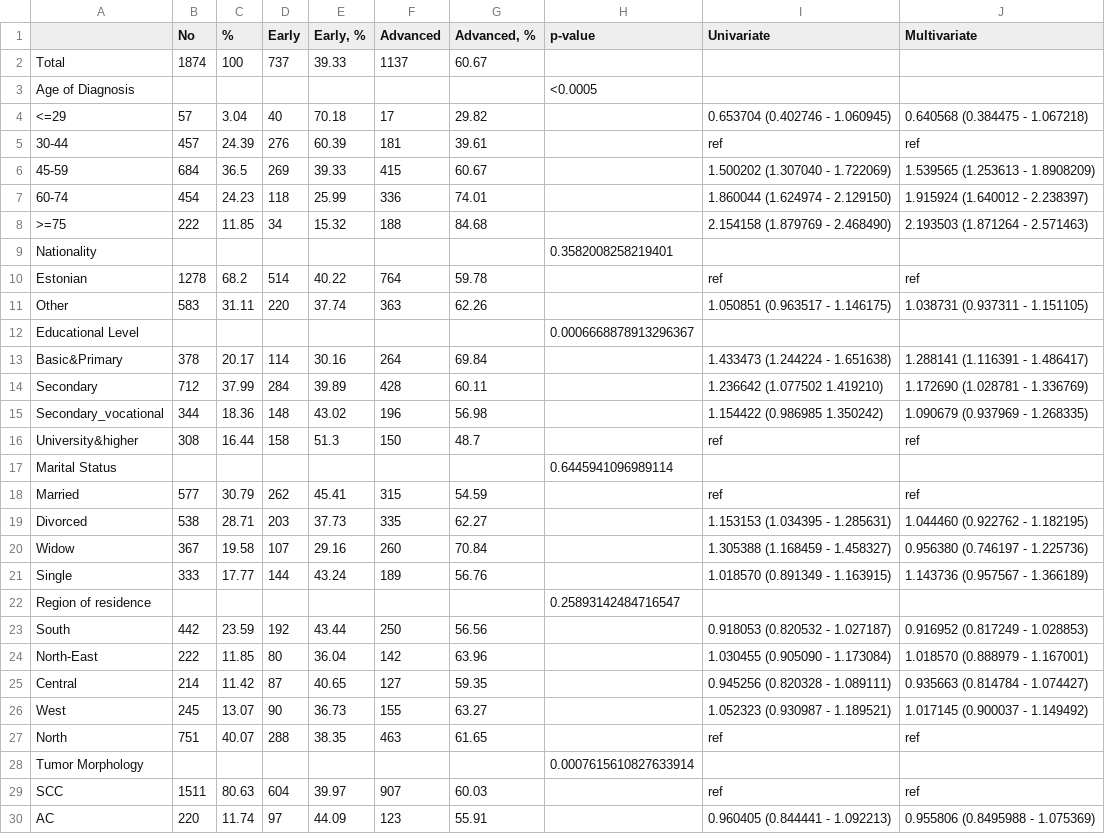
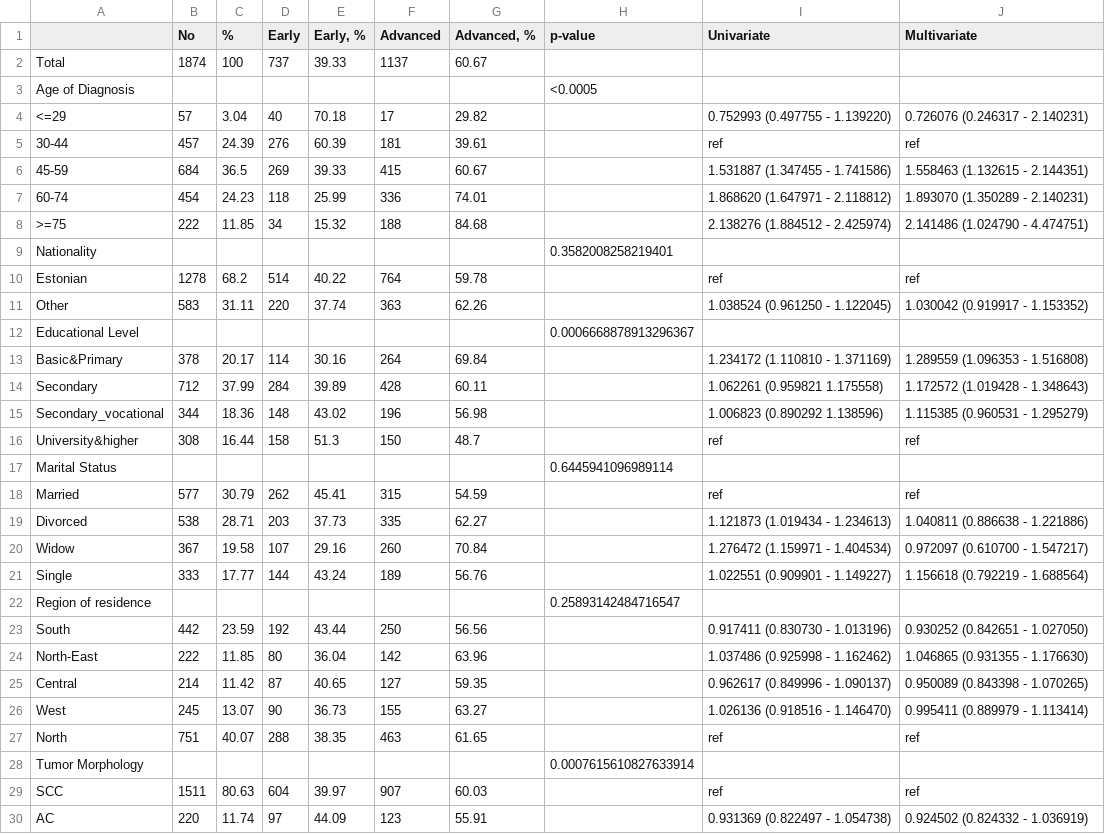
Before and after one commit to hateart/aleksandra_stats, a CSV file: table3.csv, drawn as a sheet; only a part is shown; the diff covers the shown part only.

```diff
--- a/table3.csv
+++ b/table3.csv
@@ -3,14 +3,14 @@ Total,1874,100,737,39.33,1137,60.67,,,
 Age of Diagnosis,,,,,,,<0.0005,,
-    <=29,57,3.04,40,70.18,17,29.82,,0.653704 (0.402746 - 1.060945),0.640568 (0.384475 - 1.067218)
+    <=29,57,3.04,40,70.18,17,29.82,,0.752993 (0.497755 - 1.139220),0.726076 (0.246317 - 2.140231)
     30-44,457,24.39,276,60.39,181,39.61,,ref,ref
-    45-59,684,36.5,269,39.33,415,60.67,,1.500202 (1.307040 - 1.722069),1.539565 (1.253613 - 1.8908209)
-    60-74,454,24.23,118,25.99,336,74.01,,1.860044 (1.624974 - 2.129150),1.915924 (1.640012 - 2.238397)
-    >=75,222,11.85,34,15.32,188,84.68,,2.154158 (1.879769 - 2.468490),2.193503 (1.871264 - 2.571463)
+    45-59,684,36.5,269,39.33,415,60.67,,1.531887 (1.347455 - 1.741586),1.558463 (1.132615 - 2.144351)
+    60-74,454,24.23,118,25.99,336,74.01,,1.868620 (1.647971 - 2.118812),1.893070 (1.350289 - 2.140231)
+    >=75,222,11.85,34,15.32,188,84.68,,2.138276 (1.884512 - 2.425974),2.141486 (1.024790 - 4.474751)
 Nationality,,,,,,,0.3582008258219401,,
     Estonian,1278,68.2,514,40.22,764,59.78,,ref,ref
-    Other,583,31.11,220,37.74,363,62.26,,1.050851 (0.963517 - 1.146175),1.038731 (0.937311 - 1.151105)
+    Other,583,31.11,220,37.74,363,62.26,,1.038524 (0.961250 - 1.122045),1.030042 (0.919917 - 1.153352)
 Educational Level,,,,,,,0.0006668878913296367,,
-    Basic&Primary,378,20.17,114,30.16,264,69.84,,1.433473 (1.244224 - 1.651638),1.288141 (1.116391 - 1.486417)
-    Secondary,712,37.99,284,39.89,428,60.11,,1.236642 (1.077502  1.419210),1.172690 (1.028781 - 1.336769)
-    Secondary_vocational,344,18.36,148,43.02,196,56.98,,1.154422 (0.986985  1.350242),1.090679 (0.937969 - 1.268335)
+    Basic&Primary,378,20.17,114,30.16,264,69.84,,1.234172 (1.110810 - 1.371169),1.289559 (1.096353 - 1.516808)
+    Secondary,712,37.99,284,39.89,428,60.11,,1.062261 (0.959821  1.175558),1.172572 (1.019428 - 1.348643)
+    Secondary_vocational,344,18.36,148,43.02,196,56.98,,1.006823 (0.890292  1.138596),1.115385 (0.960531 - 1.295279)
     University&higher,308,16.44,158,51.3,150,48.7,,ref,ref
@@ -18,10 +18,10 @@ Marital Status,,,,,,,0.6445941096989114,,
     Married,577,30.79,262,45.41,315,54.59,,ref,ref
-    Divorced,538,28.71,203,37.73,335,62.27,,1.153153 (1.034395 - 1.285631),1.044460 (0.922762 - 1.182195)
-    Widow,367,19.58,107,29.16,260,70.84,,1.305388 (1.168459 - 1.458327),0.956380 (0.746197 - 1.225736)
-    Single,333,17.77,144,43.24,189,56.76,,1.018570 (0.891349 - 1.163915),1.143736 (0.957567 - 1.366189)
+    Divorced,538,28.71,203,37.73,335,62.27,,1.121873 (1.019434 - 1.234613),1.040811 (0.886638 - 1.221886)
+    Widow,367,19.58,107,29.16,260,70.84,,1.276472 (1.159971 - 1.404534),0.972097 (0.610700 - 1.547217)
+    Single,333,17.77,144,43.24,189,56.76,,1.022551 (0.909901 - 1.149227),1.156618 (0.792219 - 1.688564)
 Region of residence,,,,,,,0.25893142484716547,,
-    South,442,23.59,192,43.44,250,56.56,,0.918053 (0.820532 - 1.027187),0.916952 (0.817249 - 1.028853)
-    North-East,222,11.85,80,36.04,142,63.96,,1.030455 (0.905090 - 1.173084),1.018570 (0.888979 - 1.167001)
-    Central,214,11.42,87,40.65,127,59.35,,0.945256 (0.820328 - 1.089111),0.935663 (0.814784 - 1.074427)
-    West,245,13.07,90,36.73,155,63.27,,1.052323 (0.930987 - 1.189521),1.017145 (0.900037 - 1.149492)
+    South,442,23.59,192,43.44,250,56.56,,0.917411 (0.830730 - 1.013196),0.930252 (0.842651 - 1.027050)
+    North-East,222,11.85,80,36.04,142,63.96,,1.037486 (0.925998 - 1.162462),1.046865 (0.931355 - 1.176630)
+    Central,214,11.42,87,40.65,127,59.35,,0.962617 (0.849996 - 1.090137),0.950089 (0.843398 - 1.070265)
+    West,245,13.07,90,36.73,155,63.27,,1.026136 (0.918516 - 1.146470),0.995411 (0.889979 - 1.113414)
     North,751,40.07,288,38.35,463,61.65,,ref,ref
@@ -29,2 +29,2 @@ Tumor Morphology,,,,,,,0.0007615610827633914,,
     SCC,1511,80.63,604,39.97,907,60.03,,ref,ref
-    AC,220,11.74,97,44.09,123,55.91,,0.960405 (0.844441 - 1.092213),0.955806 (0.8495988 - 1.075369)
+    AC,220,11.74,97,44.09,123,55.91,,0.931369 (0.822497 - 1.054738),0.924502 (0.824332 - 1.036919)
```
Also changed, not shown: 2 edited cells elsewhere in this file, 4 other files.
